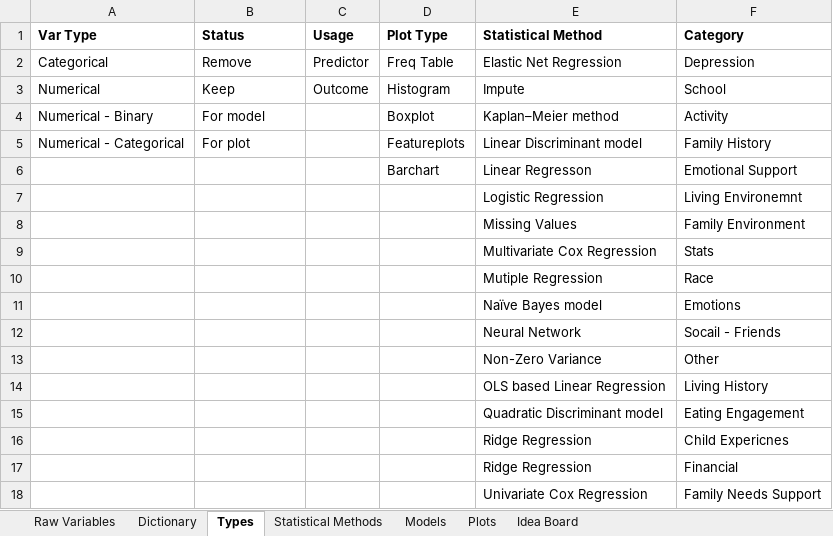
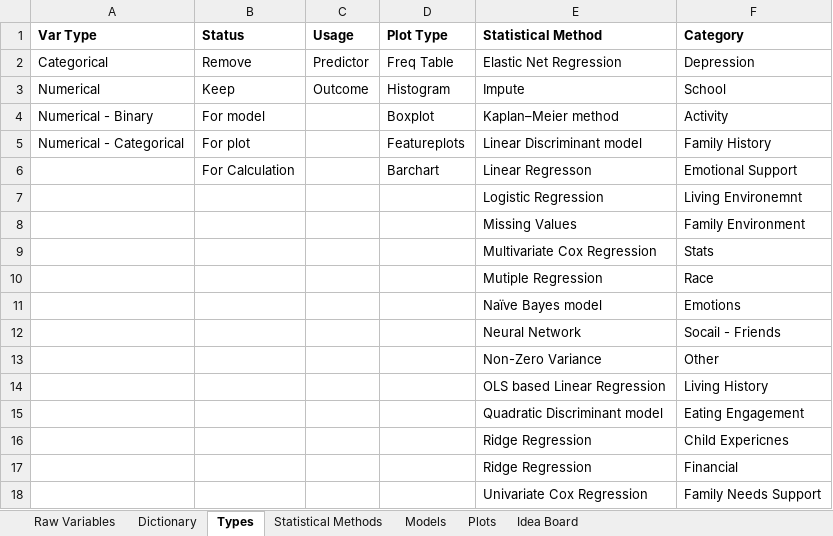
Before and after one commit to assmith23/BINF620, an Excel workbook: BINF620-R Projects/Final Project/NSCH_2022_Variable labels.xlsx, sheet Types, drawn as a sheet; values as stored, in another font and other column widths than the file's, no borders; the diff names each change by its address in the sheet, - before the commit and + after, or states it on an @@ line.

```diff
--- a/BINF620-R Projects/Final Project/NSCH_2022_Variable labels.xlsx (sheet Types)
+++ b/BINF620-R Projects/Final Project/NSCH_2022_Variable labels.xlsx (sheet Types)
-B6 (Status): (empty)
+B6 (Status): For Calculation
```
Also changed, not shown: sheet Dictionary, sheet Models, hidden cells, 9 other files.
